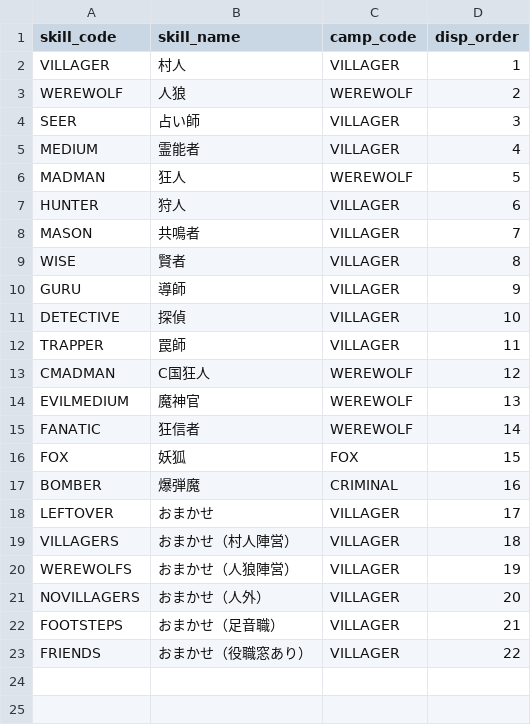
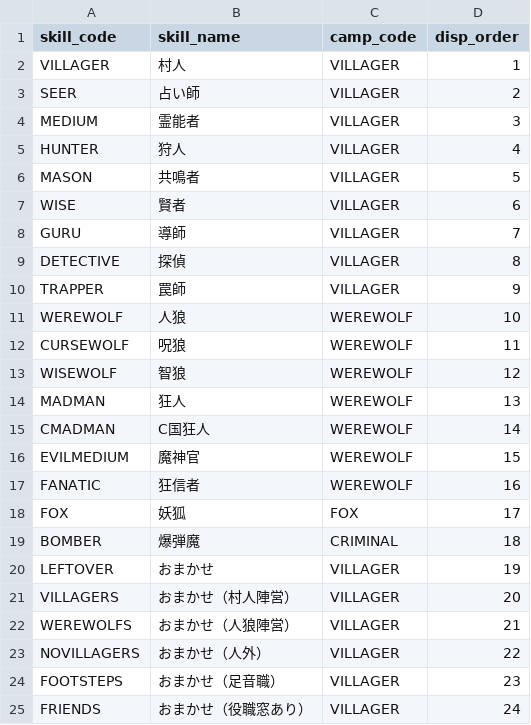
Before and after one commit to h-orito/wolf-mansion, a TSV file: dbflute_werewolf_mansiondb/playsql/data/common/tsv/UTF-8/04-SKILL.tsv, drawn as a sheet.

```diff
--- a/dbflute_werewolf_mansiondb/playsql/data/common/tsv/UTF-8/04-SKILL.tsv
+++ b/dbflute_werewolf_mansiondb/playsql/data/common/tsv/UTF-8/04-SKILL.tsv
@@ -2,22 +2,24 @@ skill_code	skill_name	camp_code	disp_order
 VILLAGER	村人	VILLAGER	1
-WEREWOLF	人狼	WEREWOLF	2
-SEER	占い師	VILLAGER	3
-MEDIUM	霊能者	VILLAGER	4
-MADMAN	狂人	WEREWOLF	5
-HUNTER	狩人	VILLAGER	6
-MASON	共鳴者	VILLAGER	7
-WISE	賢者	VILLAGER	8
-GURU	導師	VILLAGER	9
-DETECTIVE	探偵	VILLAGER	10
-TRAPPER	罠師	VILLAGER	11
-CMADMAN	C国狂人	WEREWOLF	12
-EVILMEDIUM	魔神官	WEREWOLF	13
-FANATIC	狂信者	WEREWOLF	14
-FOX	妖狐	FOX	15
-BOMBER	爆弾魔	CRIMINAL	16
-LEFTOVER	おまかせ	VILLAGER	17
-VILLAGERS	おまかせ（村人陣営）	VILLAGER	18
-WEREWOLFS	おまかせ（人狼陣営）	VILLAGER	19
-NOVILLAGERS	おまかせ（人外）	VILLAGER	20
-FOOTSTEPS	おまかせ（足音職）	VILLAGER	21
-FRIENDS	おまかせ（役職窓あり）	VILLAGER	22
+SEER	占い師	VILLAGER	2
+MEDIUM	霊能者	VILLAGER	3
+HUNTER	狩人	VILLAGER	4
+MASON	共鳴者	VILLAGER	5
+WISE	賢者	VILLAGER	6
+GURU	導師	VILLAGER	7
+DETECTIVE	探偵	VILLAGER	8
+TRAPPER	罠師	VILLAGER	9
+WEREWOLF	人狼	WEREWOLF	10
+CURSEWOLF	呪狼	WEREWOLF	11
+WISEWOLF	智狼	WEREWOLF	12
+MADMAN	狂人	WEREWOLF	13
+CMADMAN	C国狂人	WEREWOLF	14
+EVILMEDIUM	魔神官	WEREWOLF	15
+FANATIC	狂信者	WEREWOLF	16
+FOX	妖狐	FOX	17
+BOMBER	爆弾魔	CRIMINAL	18
+LEFTOVER	おまかせ	VILLAGER	19
+VILLAGERS	おまかせ（村人陣営）	VILLAGER	20
+WEREWOLFS	おまかせ（人狼陣営）	VILLAGER	21
+NOVILLAGERS	おまかせ（人外）	VILLAGER	22
+FOOTSTEPS	おまかせ（足音職）	VILLAGER	23
+FRIENDS	おまかせ（役職窓あり）	VILLAGER	24
```
Also changed, not shown: dbflute_werewolf_mansiondb/playsql/data/common/tsv/UTF-8/05-MESSAGE_TYPE.tsv, 18 other files.
